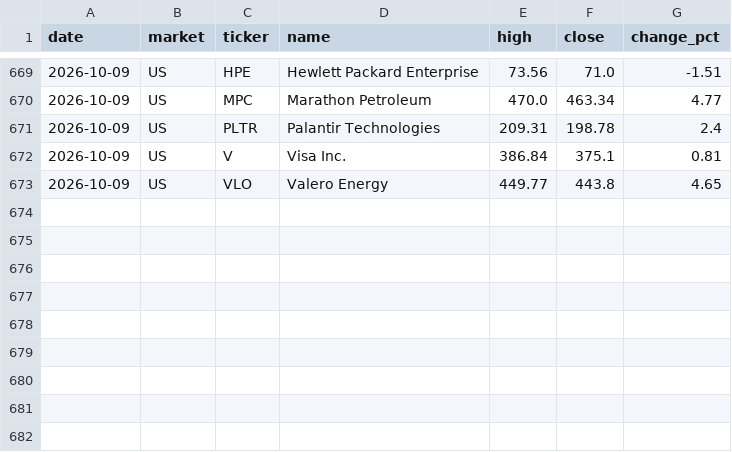
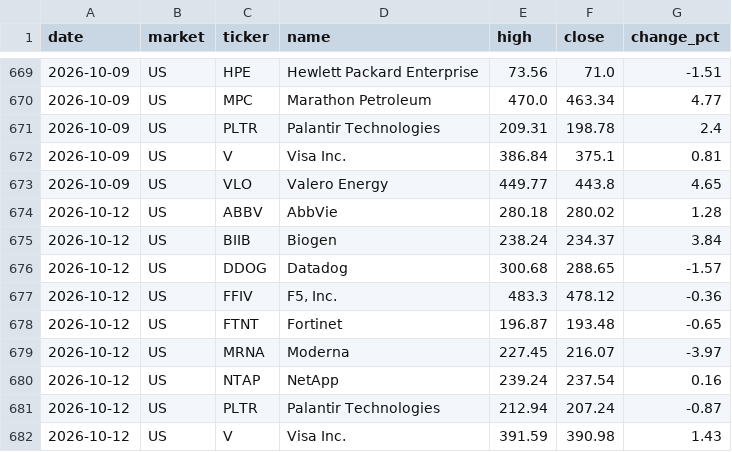
Before and after one commit to su402011-hash/high52-scanner, a CSV file: outputs/history.csv, drawn as a sheet; only a part is shown, gaps mark what is left out.

```diff
--- a/outputs/history.csv
+++ b/outputs/history.csv
@@ -673 +673,10 @@
 2026-10-09,US,VLO,Valero Energy,449.77,443.8,4.65
+2026-10-12,US,ABBV,AbbVie,280.18,280.02,1.28
+2026-10-12,US,BIIB,Biogen,238.24,234.37,3.84
+2026-10-12,US,DDOG,Datadog,300.68,288.65,-1.57
+2026-10-12,US,FFIV,"F5, Inc.",483.3,478.12,-0.36
+2026-10-12,US,FTNT,Fortinet,196.87,193.48,-0.65
+2026-10-12,US,MRNA,Moderna,227.45,216.07,-3.97
+2026-10-12,US,NTAP,NetApp,239.24,237.54,0.16
+2026-10-12,US,PLTR,Palantir Technologies,212.94,207.24,-0.87
+2026-10-12,US,V,Visa Inc.,391.59,390.98,1.43
```
Also changed, not shown: outputs/latest_track.csv, outputs/ranking.csv, 4 other files.
